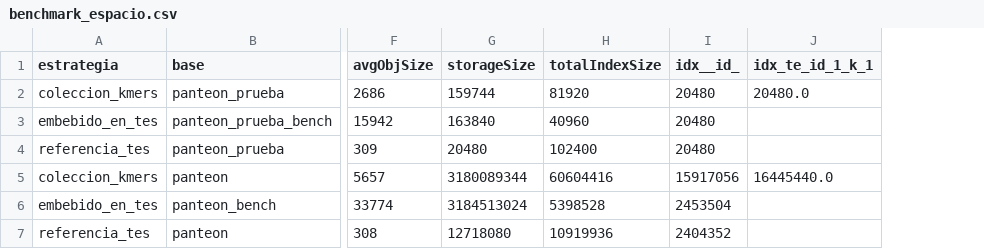
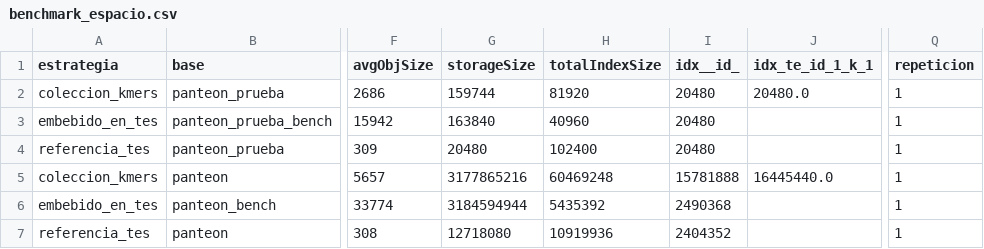
Before and after one commit to ThomasToro/transposable-elements-db, a CSV file: resultados/benchmark_espacio.csv, drawn as a sheet; only a part is shown, gaps mark what is left out; the diff names each change by its address in the sheet, - before the commit and + after, or states it on an @@ line.

```diff
--- a/resultados/benchmark_espacio.csv
+++ b/resultados/benchmark_espacio.csv
+column Q (repeticion), rows 2-7: all 1
-G5 (storageSize): 3180089344
+G5 (storageSize): 3177865216
-H5 (totalIndexSize): 60604416
+H5 (totalIndexSize): 60469248
-I5 (idx__id_): 15917056
+I5 (idx__id_): 15781888
-G6 (storageSize): 3184513024
+G6 (storageSize): 3184594944
-H6 (totalIndexSize): 5398528
+H6 (totalIndexSize): 5435392
-I6 (idx__id_): 2453504
+I6 (idx__id_): 2490368
```
Also changed, not shown: resultados/benchmark_carga.csv, 6 other files.
